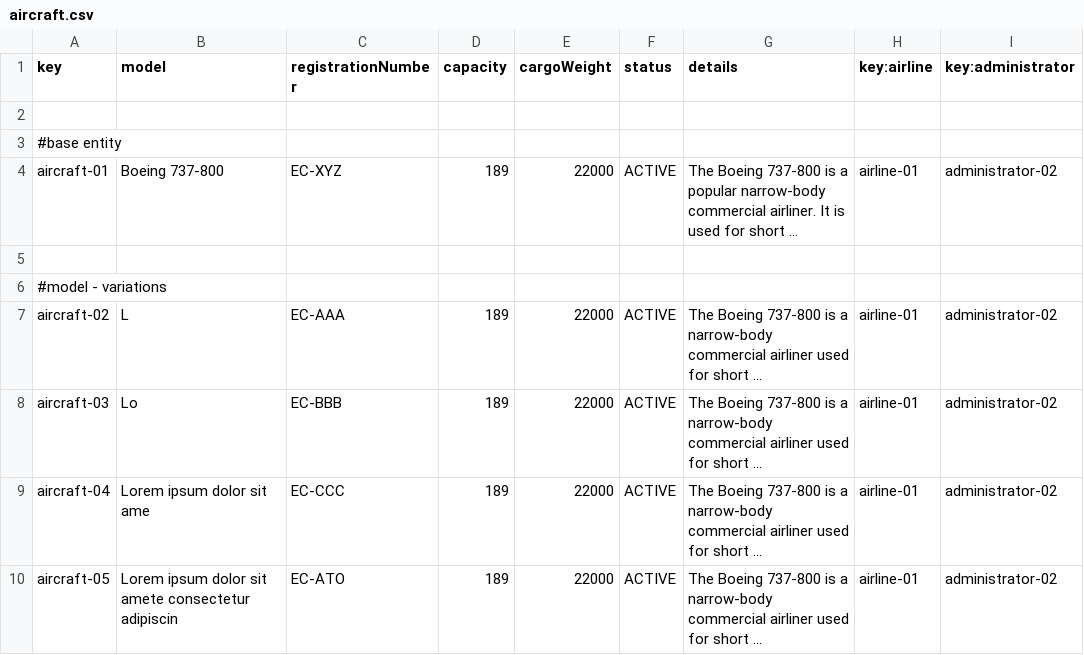
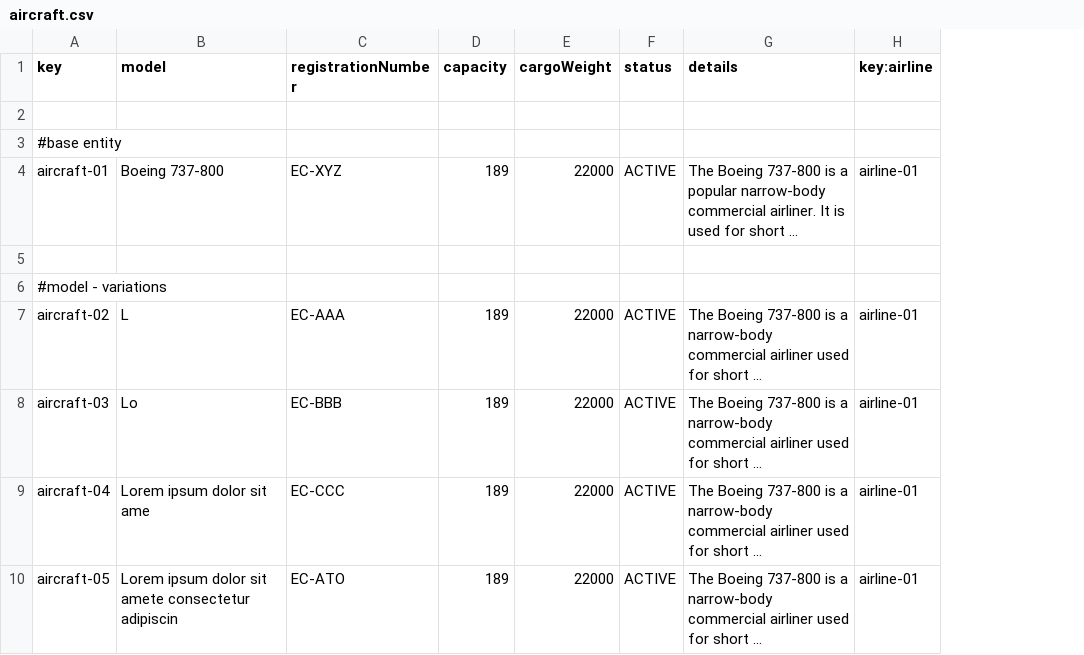
Before and after one commit to ASoult10/Acme-ANS, a CSV file: src/main/resources/WEB-INF/data/sample/aircraft.csv, drawn as a sheet; only a part is shown; long unchanged cells end in …; the diff names each change by its address in the sheet, - before the commit and + after, or states it on an @@ line.

Commit message:
Subidas cosas de aircraft para frontend

```diff
--- a/src/main/resources/WEB-INF/data/sample/aircraft.csv
+++ b/src/main/resources/WEB-INF/data/sample/aircraft.csv
-column I (key:administrator), rows 4-10: administrator-02 |  |  | administrator-02 | administrator-02 | administrator-02 | administrator-02
```
Also changed, not shown: 15 other files.
